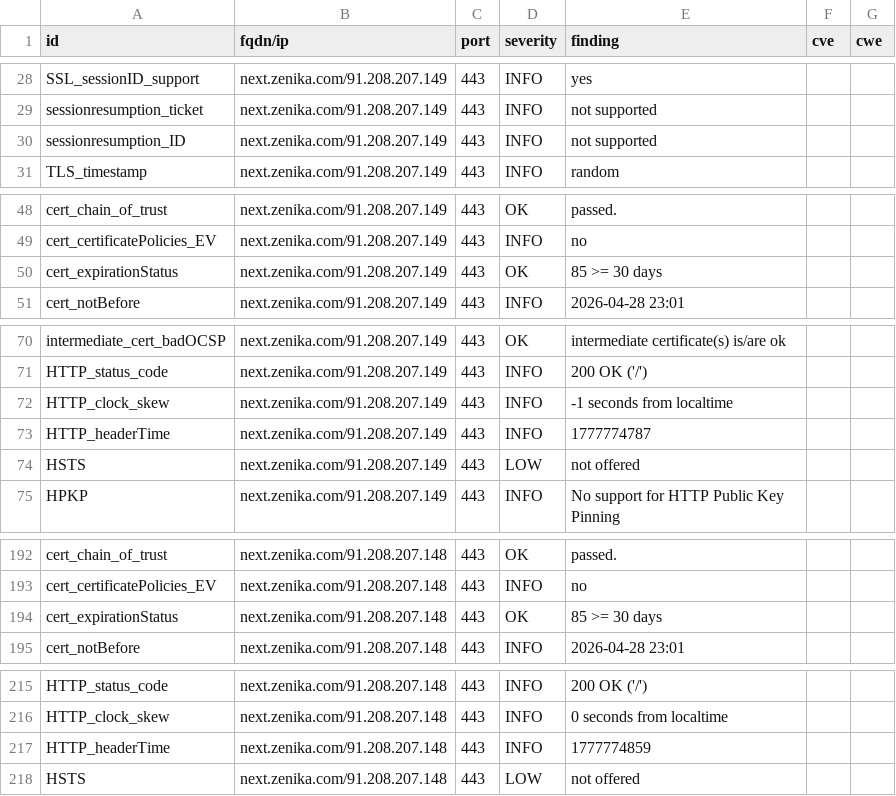
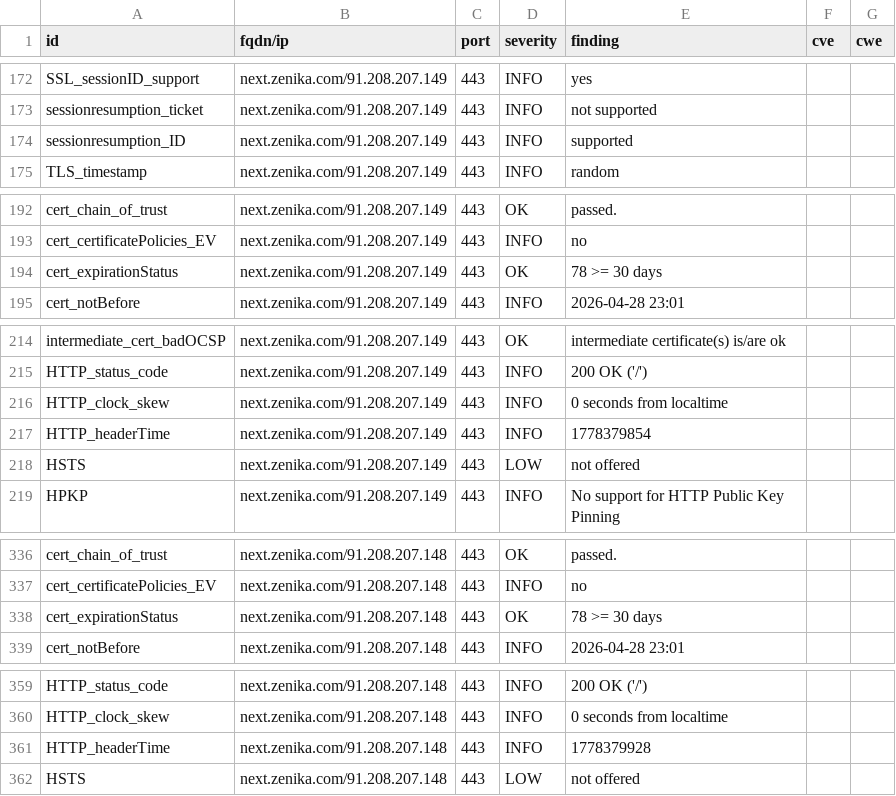
Before and after one commit to arthurzenika/dashlord-zenika, a CSV file: results/aHR0cHM6Ly9uZXh0LnplbmlrYS5jb20=/testssl.csv, drawn as a sheet; only a part is shown, gaps mark what is left out; the diff covers the shown part only.

```diff
--- a/results/aHR0cHM6Ly9uZXh0LnplbmlrYS5jb20=/testssl.csv
+++ b/results/aHR0cHM6Ly9uZXh0LnplbmlrYS5jb20=/testssl.csv
@@ -29,3 +173,3 @@
 "sessionresumption_ticket","next.zenika.com/91.208.207.149","443","INFO","not supported","",""
-"sessionresumption_ID","next.zenika.com/91.208.207.149","443","INFO","not supported","",""
+"sessionresumption_ID","next.zenika.com/91.208.207.149","443","INFO","supported","",""
 "TLS_timestamp","next.zenika.com/91.208.207.149","443","INFO","random","",""
@@ -49,3 +193,3 @@
 "cert_certificatePolicies_EV","next.zenika.com/91.208.207.149","443","INFO","no","",""
-"cert_expirationStatus","next.zenika.com/91.208.207.149","443","OK","85 >= 30 days","",""
+"cert_expirationStatus","next.zenika.com/91.208.207.149","443","OK","78 >= 30 days","",""
 "cert_notBefore","next.zenika.com/91.208.207.149","443","INFO","2026-04-28 23:01","",""
@@ -71,4 +215,4 @@
 "HTTP_status_code","next.zenika.com/91.208.207.149","443","INFO","200 OK ('/')","",""
-"HTTP_clock_skew","next.zenika.com/91.208.207.149","443","INFO","-1 seconds from localtime","",""
-"HTTP_headerTime","next.zenika.com/91.208.207.149","443","INFO","1777774787","",""
+"HTTP_clock_skew","next.zenika.com/91.208.207.149","443","INFO","0 seconds from localtime","",""
+"HTTP_headerTime","next.zenika.com/91.208.207.149","443","INFO","1778379854","",""
 "HSTS","next.zenika.com/91.208.207.149","443","LOW","not offered","",""
@@ -193,3 +337,3 @@
 "cert_certificatePolicies_EV","next.zenika.com/91.208.207.148","443","INFO","no","",""
-"cert_expirationStatus","next.zenika.com/91.208.207.148","443","OK","85 >= 30 days","",""
+"cert_expirationStatus","next.zenika.com/91.208.207.148","443","OK","78 >= 30 days","",""
 "cert_notBefore","next.zenika.com/91.208.207.148","443","INFO","2026-04-28 23:01","",""
@@ -216,3 +360,3 @@
 "HTTP_clock_skew","next.zenika.com/91.208.207.148","443","INFO","0 seconds from localtime","",""
-"HTTP_headerTime","next.zenika.com/91.208.207.148","443","INFO","1777774859","",""
+"HTTP_headerTime","next.zenika.com/91.208.207.148","443","INFO","1778379928","",""
 "HSTS","next.zenika.com/91.208.207.148","443","LOW","not offered","",""
```
Also changed, not shown: 2 added rows, 2 removed rows and 142 moved rows elsewhere in this file, 10 other files.
